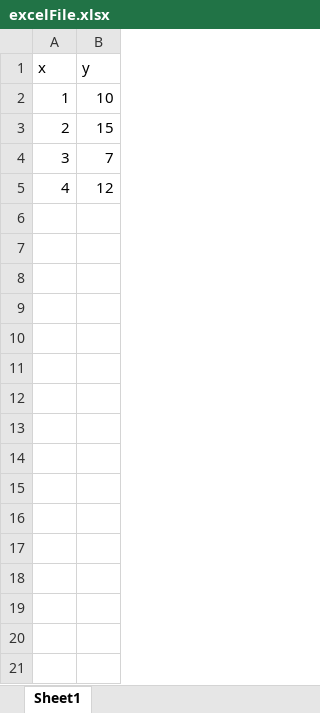
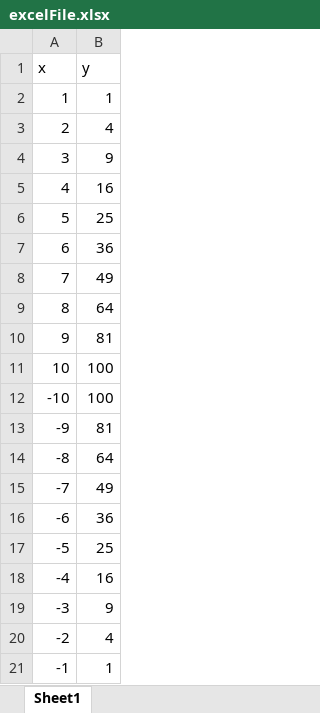
Before and after one commit to KayzelW/CollegeProjects, an Excel workbook: projects/Python/PythonTables/excelFile.xlsx, sheet Sheet1, drawn as a sheet; values as stored, in another font and other column widths than the file's, no borders; the diff names each change by its address in the sheet, - before the commit and + after, or states it on an @@ line.

```diff
--- a/projects/Python/PythonTables/excelFile.xlsx (sheet Sheet1)
+++ b/projects/Python/PythonTables/excelFile.xlsx (sheet Sheet1)
-B2 (y): 10
+B2 (y): 1
-B3 (y): 15
+B3 (y): 4
-B4 (y): 7
+B4 (y): 9
-B5 (y): 12
+B5 (y): 16
+row 6: 5 | 25
+row 7: 6 | 36
+row 8: 7 | 49
+row 9: 8 | 64
+row 10: 9 | 81
+row 11: 10 | 100
+row 12: -10 | 100
+row 13: -9 | 81
+row 14: -8 | 64
+row 15: -7 | 49
+row 16: -6 | 36
+row 17: -5 | 25
+row 18: -4 | 16
+row 19: -3 | 9
+row 20: -2 | 4
+row 21: -1 | 1
```
Also changed, not shown: 9 other files.
